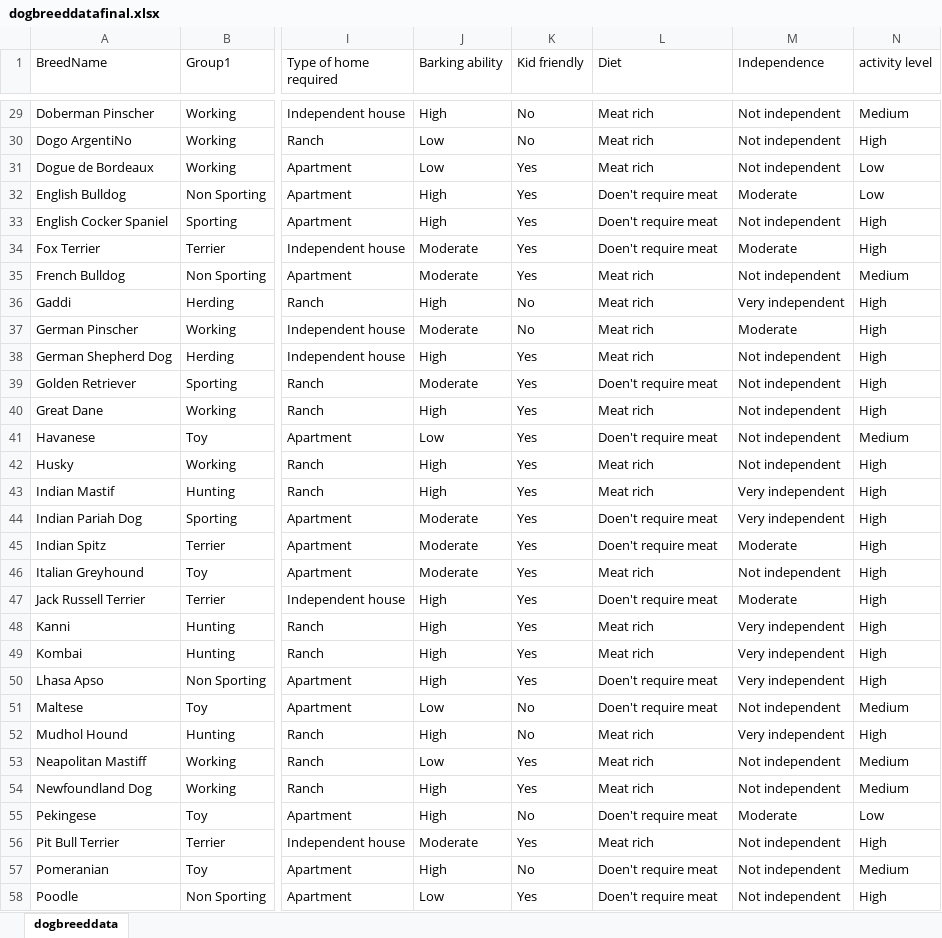
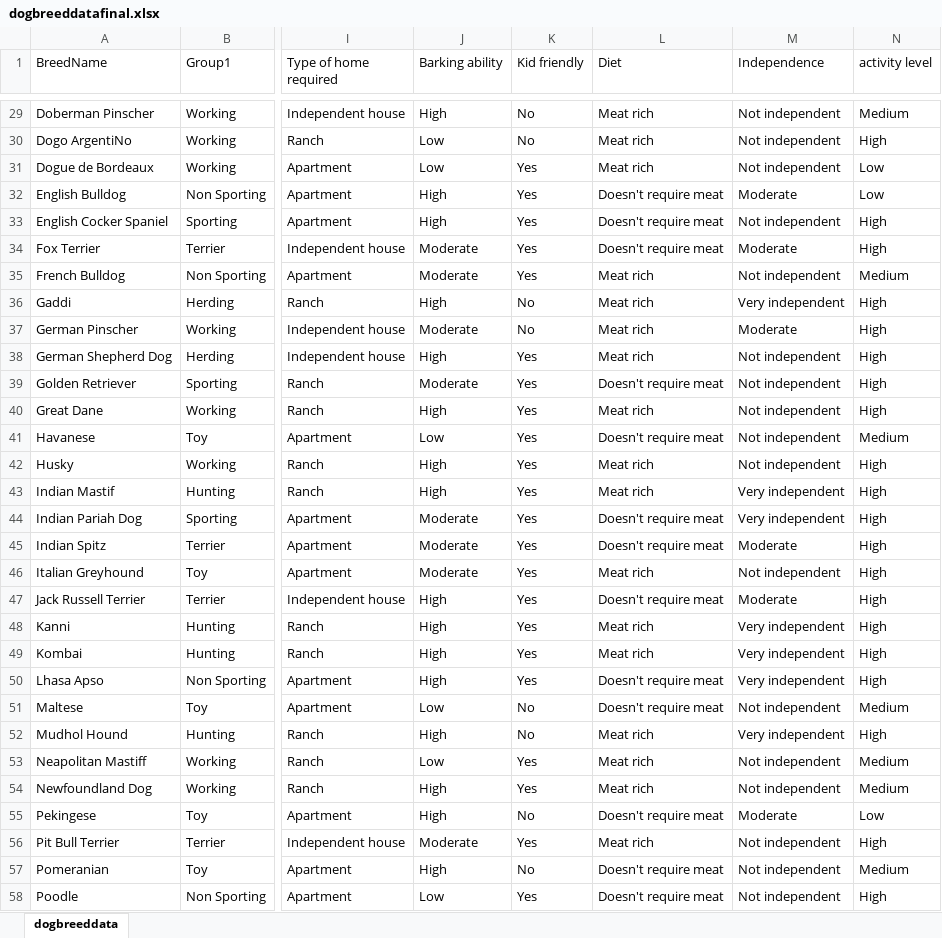
Before and after one commit to AksV73/PawPal, an Excel workbook: data/dogbreeddatafinal.xlsx, sheet dogbreeddata, drawn as a sheet; only a part is shown, gaps mark what is left out; values as stored, in another font and other column widths than the file's, no borders; the diff covers the shown part only; the diff names each change by its address in the sheet, - before the commit and + after, or states it on an @@ line.

```diff
--- a/data/dogbreeddatafinal.xlsx (sheet dogbreeddata)
+++ b/data/dogbreeddatafinal.xlsx (sheet dogbreeddata)
-L32:L34 (Diet): Doen't require meat
+L32:L34 (Diet): Doesn't require meat
-L39 (Diet): Doen't require meat
+L39 (Diet): Doesn't require meat
-L41 (Diet): Doen't require meat
+L41 (Diet): Doesn't require meat
-L44:L45 (Diet): Doen't require meat
+L44:L45 (Diet): Doesn't require meat
-L47 (Diet): Doen't require meat
+L47 (Diet): Doesn't require meat
-L50:L51 (Diet): Doen't require meat
+L50:L51 (Diet): Doesn't require meat
-L55 (Diet): Doen't require meat
+L55 (Diet): Doesn't require meat
-L57:L58 (Diet): Doen't require meat
+L57:L58 (Diet): Doesn't require meat
```
Also changed, not shown: 23 edited cells elsewhere in this sheet, 7 other files.
